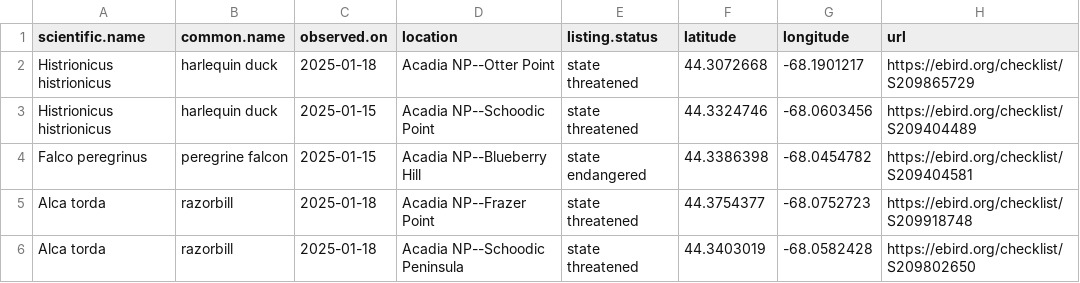
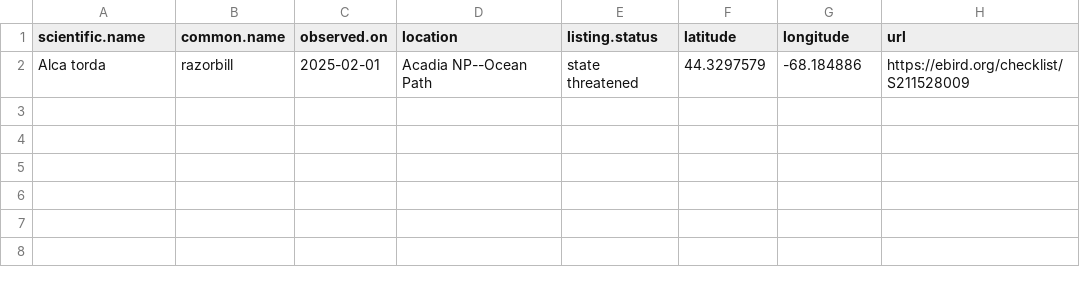
Before and after one commit to Kylelima21/ANP_managers_report, a CSV file: email_alerts/outputs/te_specieslist.csv, drawn as a sheet.

```diff
--- a/email_alerts/outputs/te_specieslist.csv
+++ b/email_alerts/outputs/te_specieslist.csv
@@ -1,6 +1,2 @@
 "scientific.name","common.name","observed.on","location","listing.status","latitude","longitude","url"
-"Histrionicus histrionicus","harlequin duck",2025-01-18,"Acadia NP--Otter Point","state threatened",44.3072668,-68.1901217,"https://ebird.org/checklist/S209865729"
-"Histrionicus histrionicus","harlequin duck",2025-01-15,"Acadia NP--Schoodic Point","state threatened",44.3324746,-68.0603456,"https://ebird.org/checklist/S209404489"
-"Falco peregrinus","peregrine falcon",2025-01-15,"Acadia NP--Blueberry Hill","state endangered",44.3386398,-68.0454782,"https://ebird.org/checklist/S209404581"
-"Alca torda","razorbill",2025-01-18,"Acadia NP--Frazer Point","state threatened",44.3754377,-68.0752723,"https://ebird.org/checklist/S209918748"
-"Alca torda","razorbill",2025-01-18,"Acadia NP--Schoodic Peninsula","state threatened",44.3403019,-68.0582428,"https://ebird.org/checklist/S209802650"
+"Alca torda","razorbill",2025-02-01,"Acadia NP--Ocean Path","state threatened",44.3297579,-68.184886,"https://ebird.org/checklist/S211528009"
```
Also changed, not shown: email_alerts/outputs/invasive_pestslist.csv, 3 other files.
